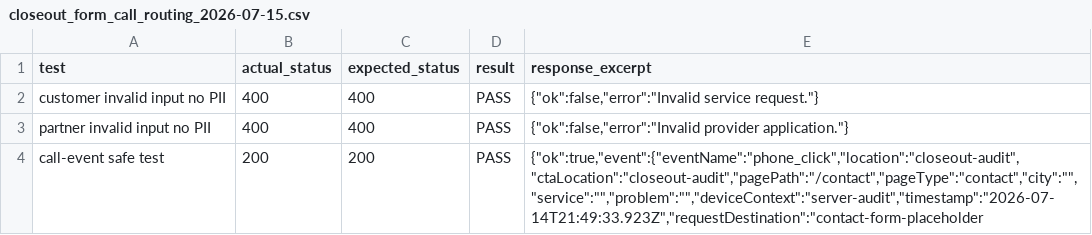
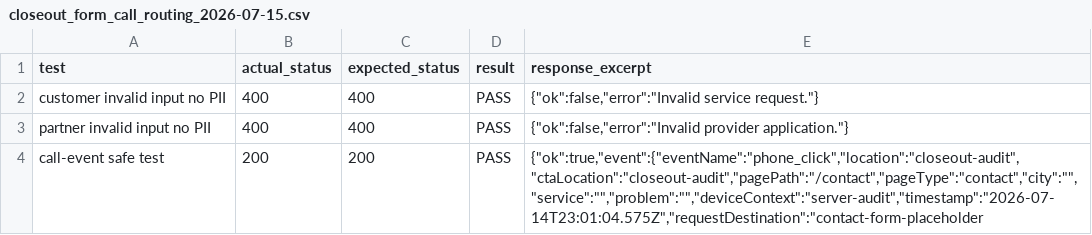
Before and after one commit to affankhan147-arch/ppc-website, a CSV file: reports/closeout_form_call_routing_2026-07-15.csv, drawn as a sheet.

```diff
--- a/reports/closeout_form_call_routing_2026-07-15.csv
+++ b/reports/closeout_form_call_routing_2026-07-15.csv
@@ -3,2 +3,2 @@
 "partner invalid input no PII","400","400","PASS","{""ok"":false,""error"":""Invalid provider application.""}"
-"call-event safe test","200","200","PASS","{""ok"":true,""event"":{""eventName"":""phone_click"",""location"":""closeout-audit"",""ctaLocation"":""closeout-audit"",""pagePath"":""/contact"",""pageType"":""contact"",""city"":"""",""service"":"""",""problem"":"""",""deviceContext"":""server-audit"",""timestamp"":""2026-07-14T21:49:33.923Z"",""requestDestination"":""contact-form-placeholder"
+"call-event safe test","200","200","PASS","{""ok"":true,""event"":{""eventName"":""phone_click"",""location"":""closeout-audit"",""ctaLocation"":""closeout-audit"",""pagePath"":""/contact"",""pageType"":""contact"",""city"":"""",""service"":"""",""problem"":"""",""deviceContext"":""server-audit"",""timestamp"":""2026-07-14T23:01:04.575Z"",""requestDestination"":""contact-form-placeholder"
```
Also changed, not shown: reports/closeout_command_log_2026-07-15.csv, reports/closeout_gate_matrix_2026-07-15.csv, 6 other files.
